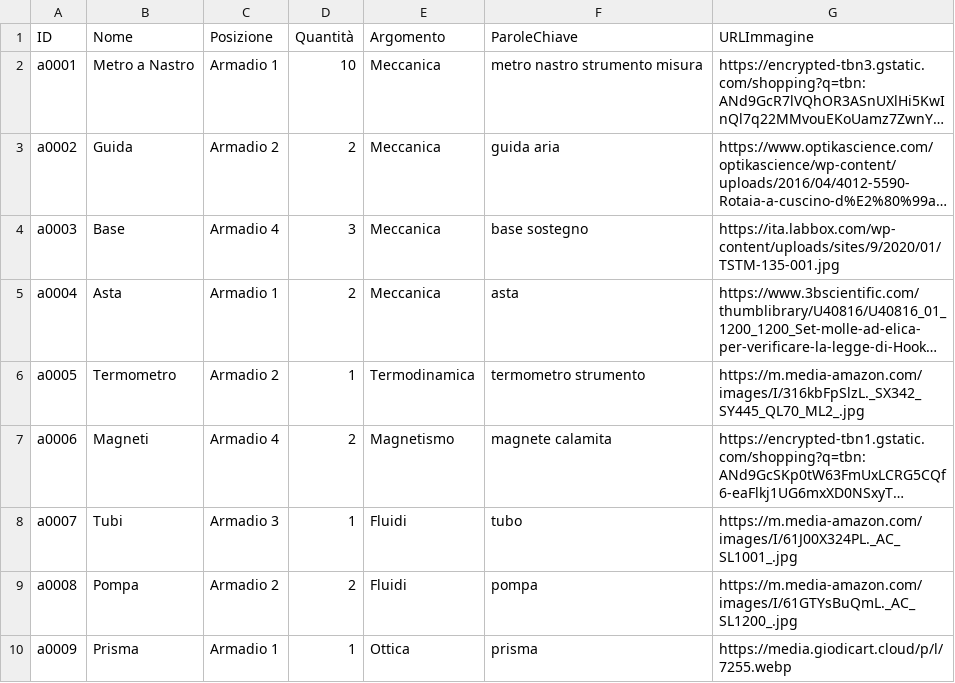
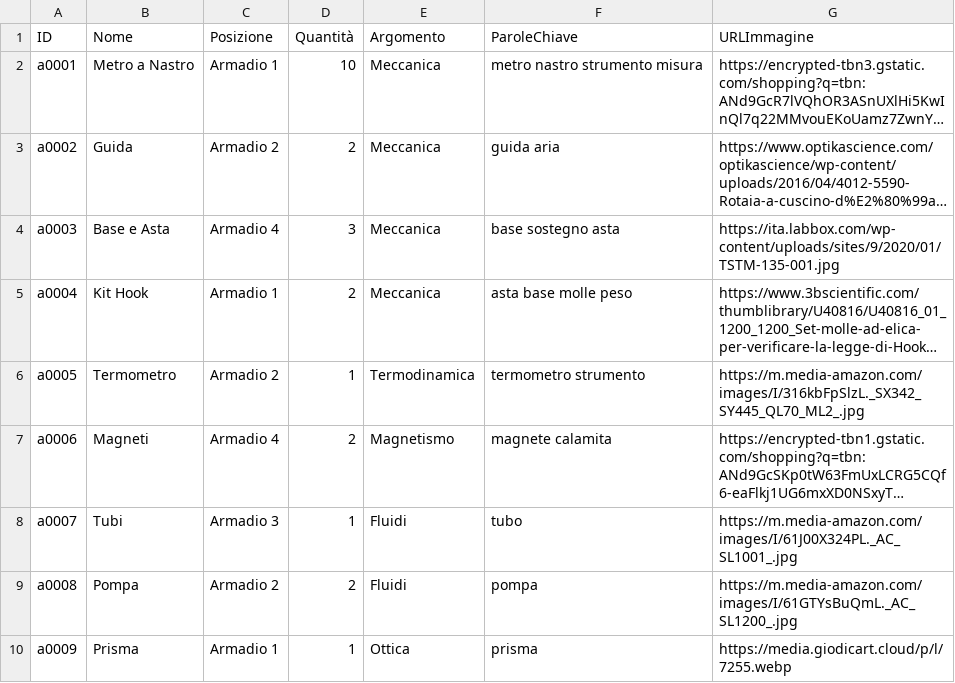
Before and after one commit to Pigi123456/LabArchive, a CSV file: labTest.csv, drawn as a sheet; only a part is shown; long unchanged cells end in …; the diff names each change by its address in the sheet, - before the commit and + after, or states it on an @@ line.

Commit message:
labTest.csv

```diff
--- a/labTest.csv
+++ b/labTest.csv
-B4 (Nome): Base
+B4 (Nome): Base e Asta
-F4 (ParoleChiave): base sostegno
+F4 (ParoleChiave): base sostegno asta
-B5 (Nome): Asta
+B5 (Nome): Kit Hook
-F5 (ParoleChiave): asta
+F5 (ParoleChiave): asta base molle peso
```
